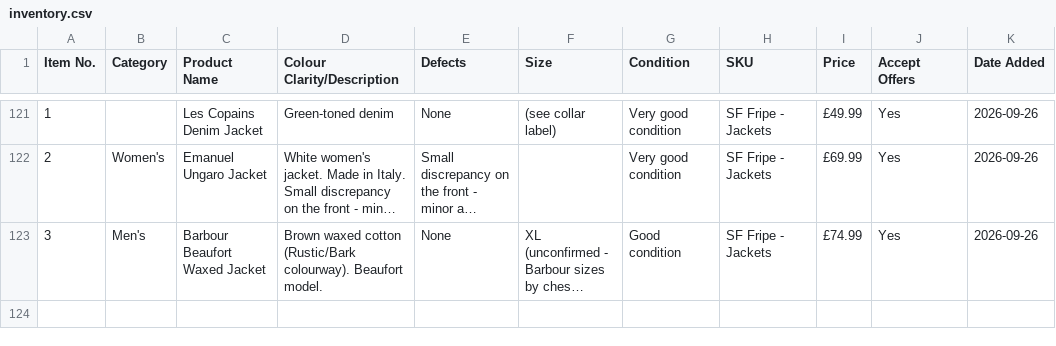
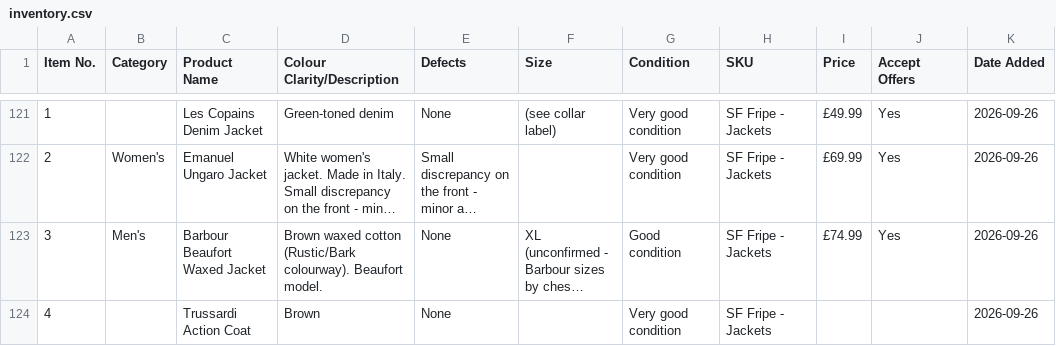
Before and after one commit to Mrwilson1882/Milltown-Archive, a CSV file: inventory.csv, drawn as a sheet; only a part is shown, gaps mark what is left out; long unchanged cells end in …; the diff names each change by its address in the sheet, - before the commit and + after, or states it on an @@ line.

```diff
--- a/inventory.csv
+++ b/inventory.csv
+row 124: 4 |  | Trussardi Action Coat | Brown | None |  | Very good condition | SF Fripe - Jackets |  |  | 2026-09-26
```
